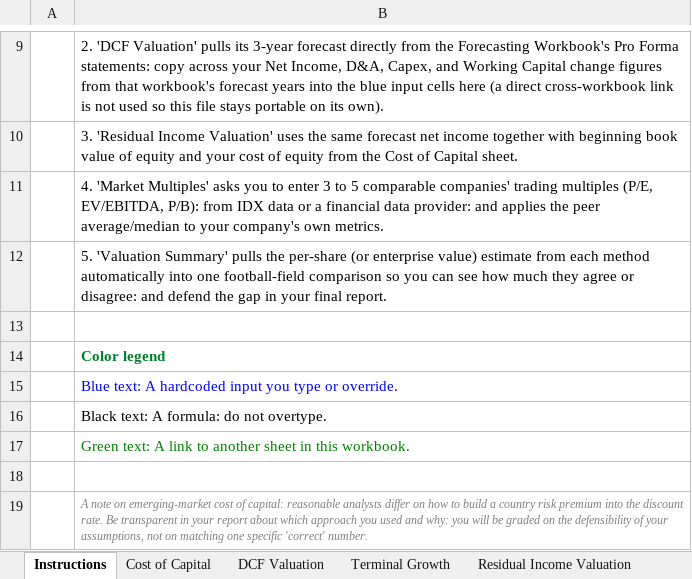
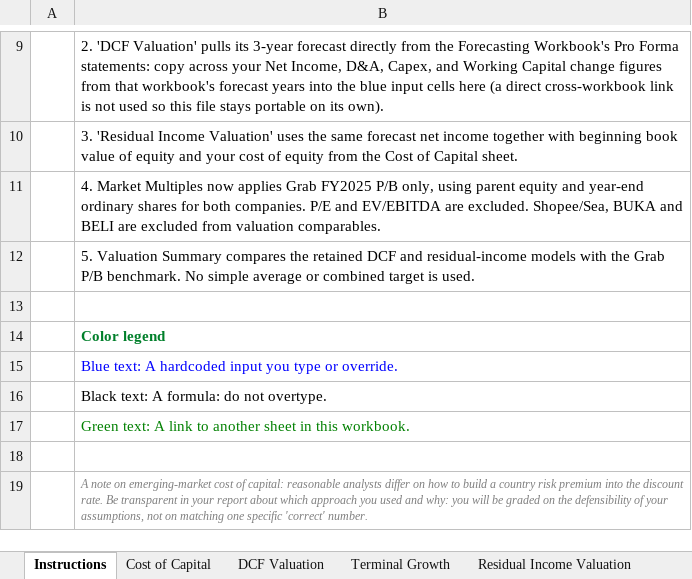
Before and after one commit to faglyramschie7/group4fsa, an Excel workbook: ASSIGNMENTS/ASSSIGNMENT 14/Group4_FSA_Valuation_Workbook_GOTO.xlsx, sheet Instructions, drawn as a sheet; only a part is shown, gaps mark what is left out; values as stored, in another font and other column widths than the file's, no borders; charts and pictures not drawn; the diff names each change by its address in the sheet, - before the commit and + after, or states it on an @@ line.

Commit message:
Update Assignments 14-16, green FinancialSlide deck with visuals, and synced PPTX

```diff
--- a/ASSIGNMENTS/ASSSIGNMENT 14/Group4_FSA_Valuation_Workbook_GOTO.xlsx (sheet Instructions)
+++ b/ASSIGNMENTS/ASSSIGNMENT 14/Group4_FSA_Valuation_Workbook_GOTO.xlsx (sheet Instructions)
-B11: 4. 'Market Multiples' asks you to enter 3 to 5 comparable companies' trading multiples (P/E, EV/EBITDA, P/B): from IDX data or a financial data provider: and applies the peer average/median to your company's own metrics.
+B11: 4. Market Multiples now applies Grab FY2025 P/B only, using parent equity and year-end ordinary shares for both companies. P/E and EV/EBITDA are excluded. Shopee/Sea, BUKA and BELI are excluded from valuation comparables.
-B12: 5. 'Valuation Summary' pulls the per-share (or enterprise value) estimate from each method automatically into one football-field comparison so you can see how much they agree or disagree: and defend the gap in your final report.
+B12: 5. Valuation Summary compares the retained DCF and residual-income models with the Grab P/B benchmark. No simple average or combined target is used.
```
Also changed, not shown: sheet Market Multiples, sheet Residual Income Valuation, sheet DCF Valuation, sheet Valuation Summary, sheet Terminal Growth, sheet Cost of Capital, charts or pictures, 48 other files.
